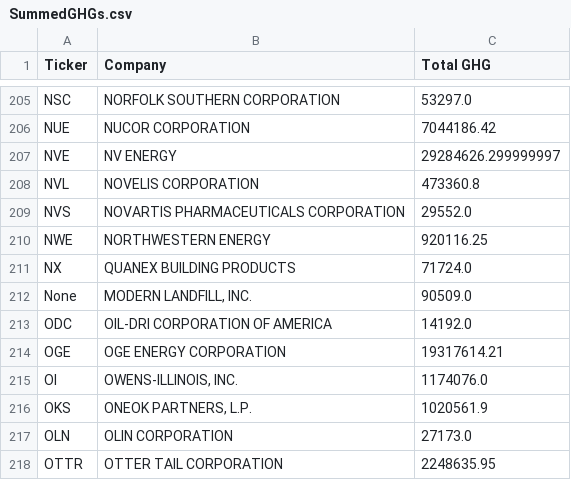
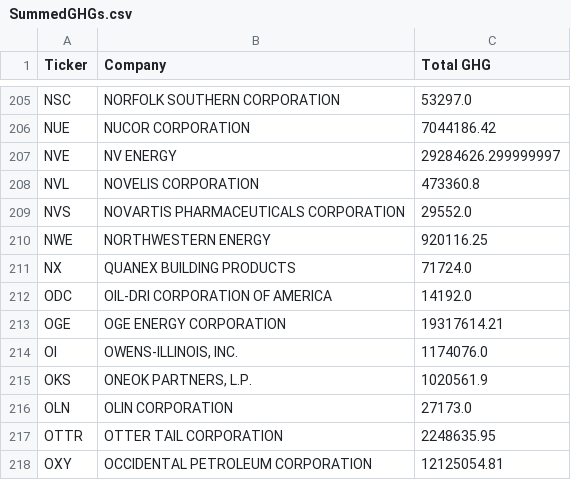
Before and after one commit to umdfiresa2024/research-lobbying, a CSV file: finaldatasets/2. generate tickers/SummedGHGs.csv, drawn as a sheet; only a part is shown, gaps mark what is left out; the shorter side is filled out with more unchanged rows.

Commit message:
final dataset

```diff
--- a/finaldatasets/2. generate tickers/SummedGHGs.csv
+++ b/finaldatasets/2. generate tickers/SummedGHGs.csv
@@ -211,3 +211,2 @@ NWE,NORTHWESTERN ENERGY,920116.25
 NX,QUANEX BUILDING PRODUCTS,71724.0
-None,"MODERN LANDFILL, INC.",90509.0
 ODC,OIL-DRI CORPORATION OF AMERICA,14192.0
```
Also changed, not shown: finaldatasets/2. generate tickers/company2ticker.csv, finaldatasets/3. join naics with ghgs/naics_ghgs.csv, 19 other files.
